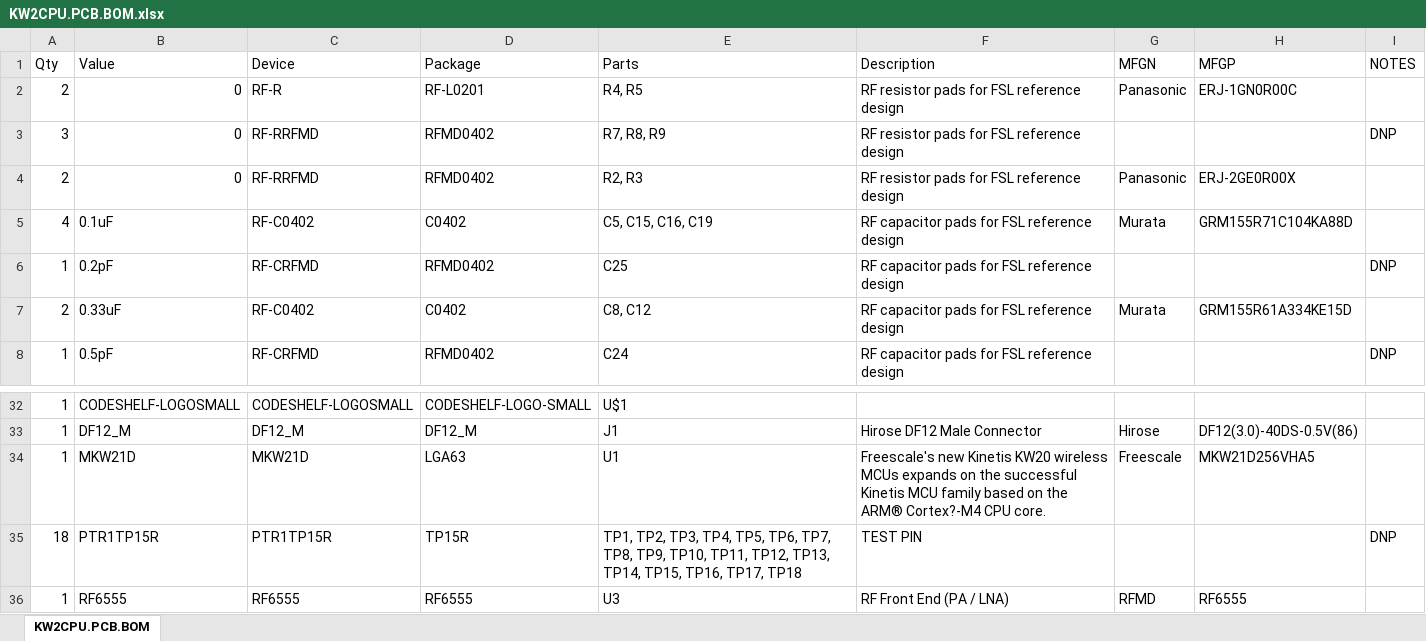
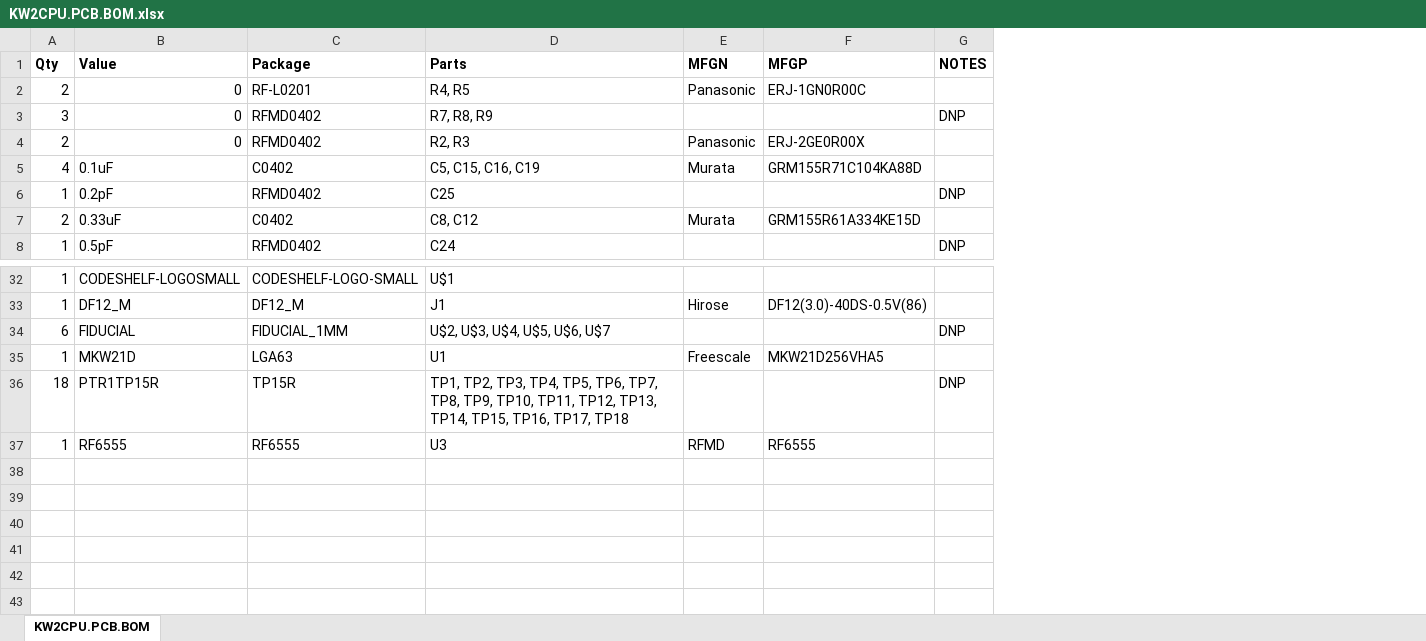
Before and after one commit to codeshelf/KW2CPU.PCB, an Excel workbook: KW2CPU.PCB Production Files/KW2CPU.PCB.BOM.xlsx, sheet KW2CPU.PCB.BOM, drawn as a sheet; only a part is shown, gaps mark what is left out; values as stored, in another font and other column widths than the file's, no borders; removed rows and columns are numbered as before the commit, all else as after; the diff names each change by its address in the sheet, - before the commit and + after, or states it on an @@ line.

Commit message:
KW2CPU.PCB.v1.3P1 (Revision)
Added GND strips + vias for RF foam, fixed silkscreen, moved regulator
to accomodate new hole position (from before) and removed vias under
KW2. New production files sent to Calla for quoting / prototype run

```diff
--- a/KW2CPU.PCB Production Files/KW2CPU.PCB.BOM.xlsx (sheet KW2CPU.PCB.BOM)
+++ b/KW2CPU.PCB Production Files/KW2CPU.PCB.BOM.xlsx (sheet KW2CPU.PCB.BOM)
-column C (Device), rows 2-8: RF-R | RF-RRFMD | RF-RRFMD | RF-C0402 | RF-CRFMD | RF-C0402 | RF-CRFMD; rows 32-36: CODESHELF-LOGOSMALL | DF12_M | MKW21D | PTR1TP15R | RF6555
-column F (Description), rows 2-8: RF resistor pads for FSL reference design | RF resistor pads for FSL reference design | RF resistor pads for FSL reference design | RF capacitor pads for FSL reference design | RF capacitor pads for FSL reference design | RF capacitor pads for FSL reference design | RF capacitor pads for FSL reference design; rows 33-36: Hirose DF12 Male Connector | Freescale's new Kinetis KW20 wireless MCUs expands on the successful Kinetis MCU family based on the ARM® Cortex?-M4 CPU core. | TEST PIN | RF Front End (PA / LNA)
-A1:B1 bold: off
+A1:B1 bold: on
-C1:D1 bold: off
+C1:D1 bold: on
-E1:G1 bold: off
+E1:G1 bold: on
+row 34: 6 | FIDUCIAL | FIDUCIAL_1MM | U$2, U$3, U$4, U$5, U$6, U$7 |  |  | DNP
```
Also changed, not shown: KW2CPU.PCB Production Files/KW2CPU.PCB.ECO.xlsx, 16 other files.
